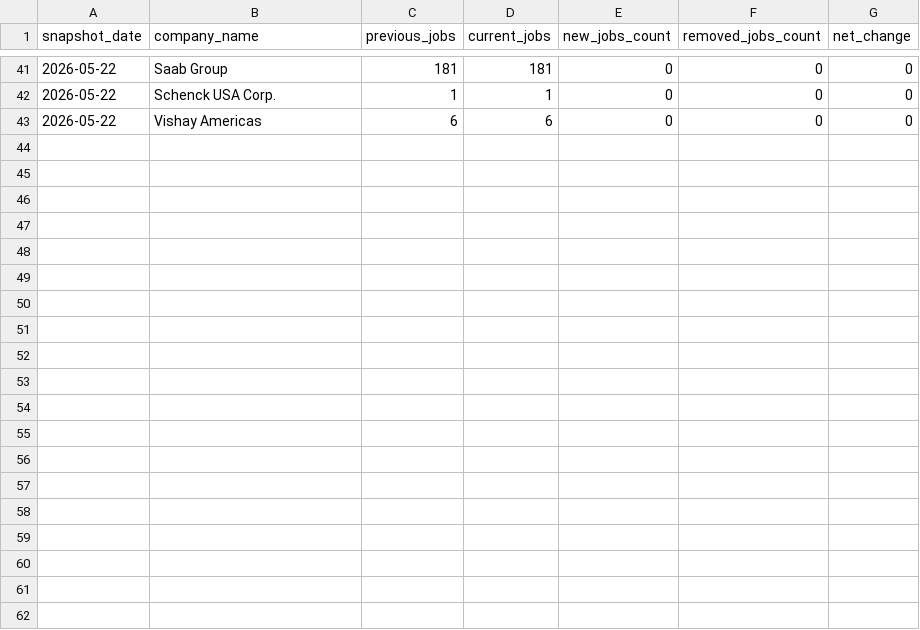
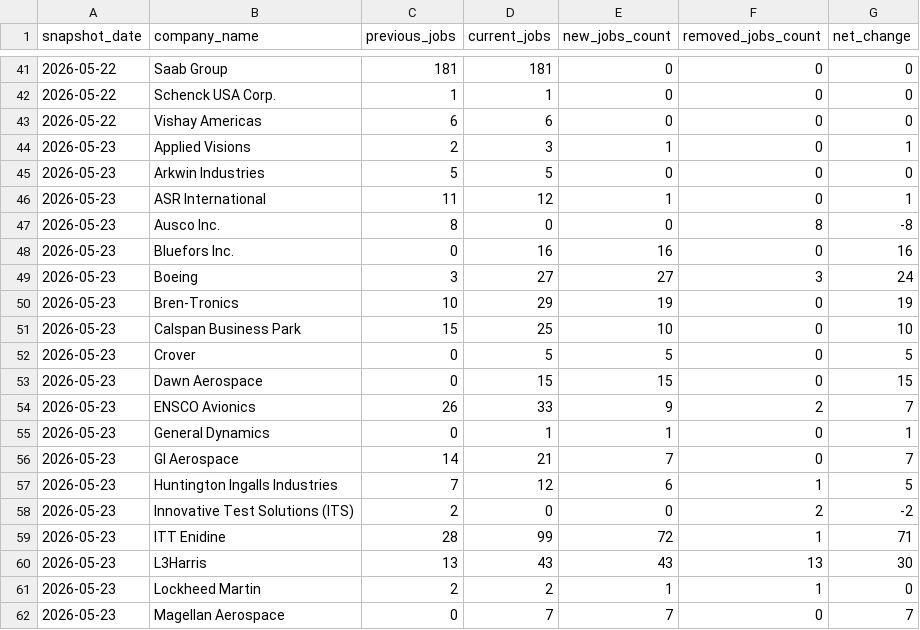
Before and after one commit to dianelis/empirespace, a CSV file: data/analytics/company_changes.csv, drawn as a sheet; only a part is shown, gaps mark what is left out; the diff covers the shown part only.

```diff
--- a/data/analytics/company_changes.csv
+++ b/data/analytics/company_changes.csv
@@ -43 +43,20 @@ snapshot_date,company_name,previous_jobs,current_jobs,new_jobs_count,removed_job
 2026-05-22,Vishay Americas,6,6,0,0,0
+2026-05-23,Applied Visions,2,3,1,0,1
+2026-05-23,Arkwin Industries,5,5,0,0,0
+2026-05-23,ASR International,11,12,1,0,1
+2026-05-23,Ausco Inc.,8,0,0,8,-8
+2026-05-23,Bluefors Inc.,0,16,16,0,16
+2026-05-23,Boeing,3,27,27,3,24
+2026-05-23,Bren-Tronics,10,29,19,0,19
+2026-05-23,Calspan Business Park,15,25,10,0,10
+2026-05-23,Crover,0,5,5,0,5
+2026-05-23,Dawn Aerospace,0,15,15,0,15
+2026-05-23,ENSCO Avionics,26,33,9,2,7
+2026-05-23,General Dynamics,0,1,1,0,1
+2026-05-23,GI Aerospace,14,21,7,0,7
+2026-05-23,Huntington Ingalls Industries,7,12,6,1,5
+2026-05-23,Innovative Test Solutions (ITS),2,0,0,2,-2
+2026-05-23,ITT Enidine,28,99,72,1,71
+2026-05-23,L3Harris,13,43,43,13,30
+2026-05-23,Lockheed Martin,2,2,1,1,0
+2026-05-23,Magellan Aerospace,0,7,7,0,7
```
Also changed, not shown: 9 added rows elsewhere in this file, data/analytics/daily_summary.csv, 3 other files.
